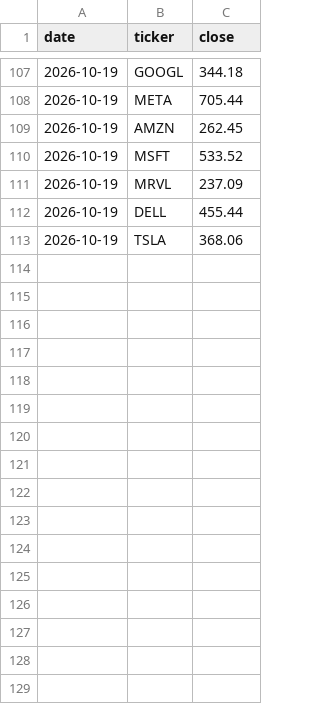
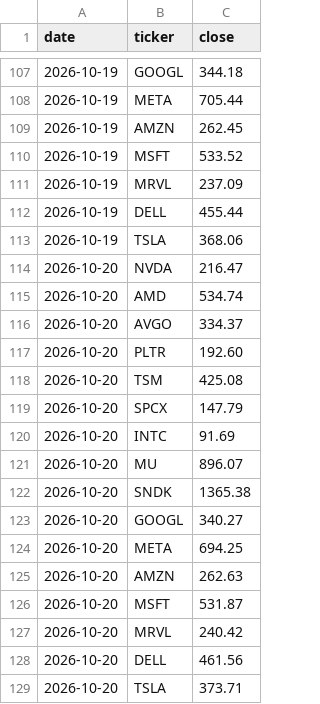
Before and after one commit to kdj950323-glitch/todo, a CSV file: market-log/state/watchlist_prices.csv, drawn as a sheet; only a part is shown, gaps mark what is left out.

```diff
--- a/market-log/state/watchlist_prices.csv
+++ b/market-log/state/watchlist_prices.csv
@@ -113 +113,17 @@ date,ticker,close
 2026-10-19,TSLA,368.06
+2026-10-20,NVDA,216.47
+2026-10-20,AMD,534.74
+2026-10-20,AVGO,334.37
+2026-10-20,PLTR,192.60
+2026-10-20,TSM,425.08
+2026-10-20,SPCX,147.79
+2026-10-20,INTC,91.69
+2026-10-20,MU,896.07
+2026-10-20,SNDK,1365.38
+2026-10-20,GOOGL,340.27
+2026-10-20,META,694.25
+2026-10-20,AMZN,262.63
+2026-10-20,MSFT,531.87
+2026-10-20,MRVL,240.42
+2026-10-20,DELL,461.56
+2026-10-20,TSLA,373.71
```
Also changed, not shown: 5 other files.
